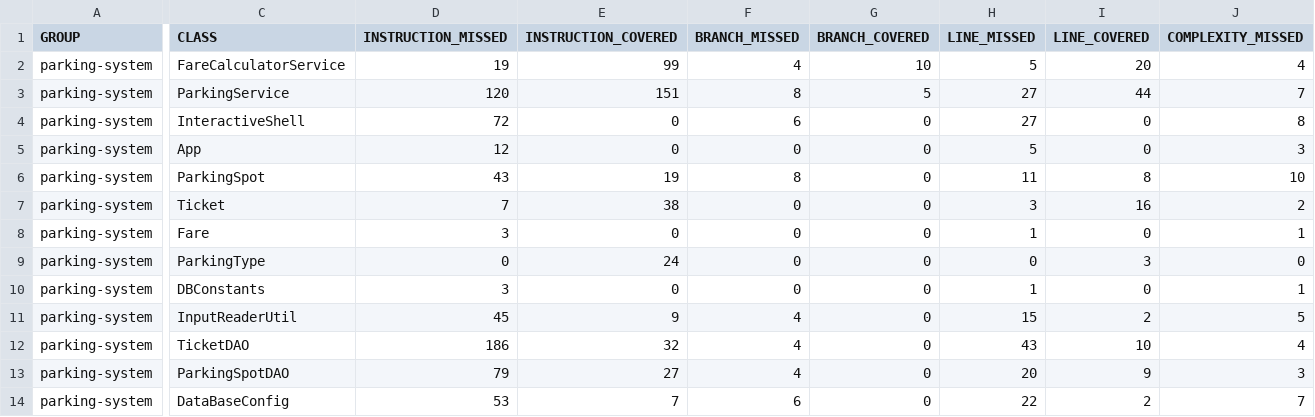
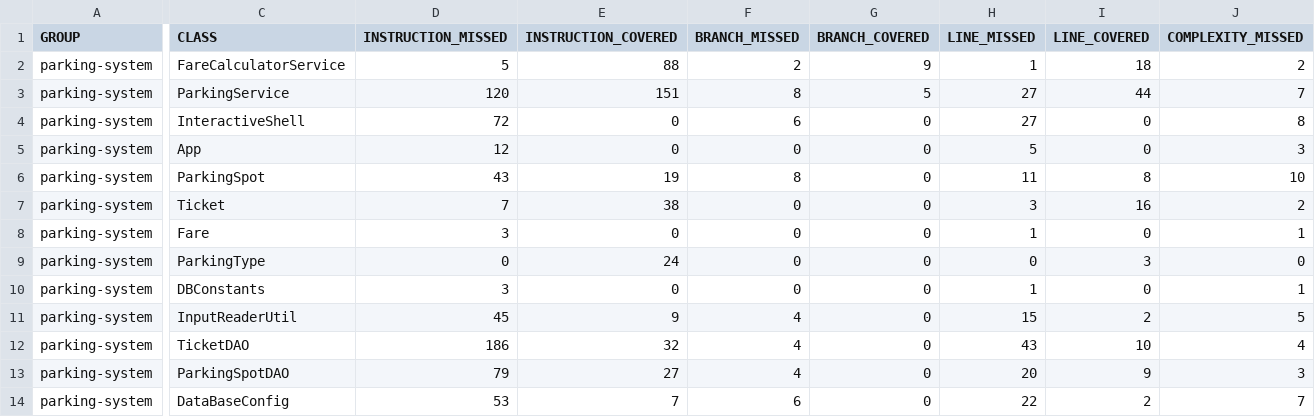
Before and after one commit to vincsaig/P5_Project_Parking, a CSV file: target/site/jacoco/jacoco.csv, drawn as a sheet; only a part is shown, gaps mark what is left out; the diff names each change by its address in the sheet, - before the commit and + after, or states it on an @@ line.

```diff
--- a/target/site/jacoco/jacoco.csv
+++ b/target/site/jacoco/jacoco.csv
-D2 (INSTRUCTION_MISSED): 19
+D2 (INSTRUCTION_MISSED): 5
-E2 (INSTRUCTION_COVERED): 99
+E2 (INSTRUCTION_COVERED): 88
-F2 (BRANCH_MISSED): 4
+F2 (BRANCH_MISSED): 2
-G2 (BRANCH_COVERED): 10
+G2 (BRANCH_COVERED): 9
-H2 (LINE_MISSED): 5
+H2 (LINE_MISSED): 1
-I2 (LINE_COVERED): 20
+I2 (LINE_COVERED): 18
-J2 (COMPLEXITY_MISSED): 4
+J2 (COMPLEXITY_MISSED): 2
```
Also changed, not shown: 19 other files.
